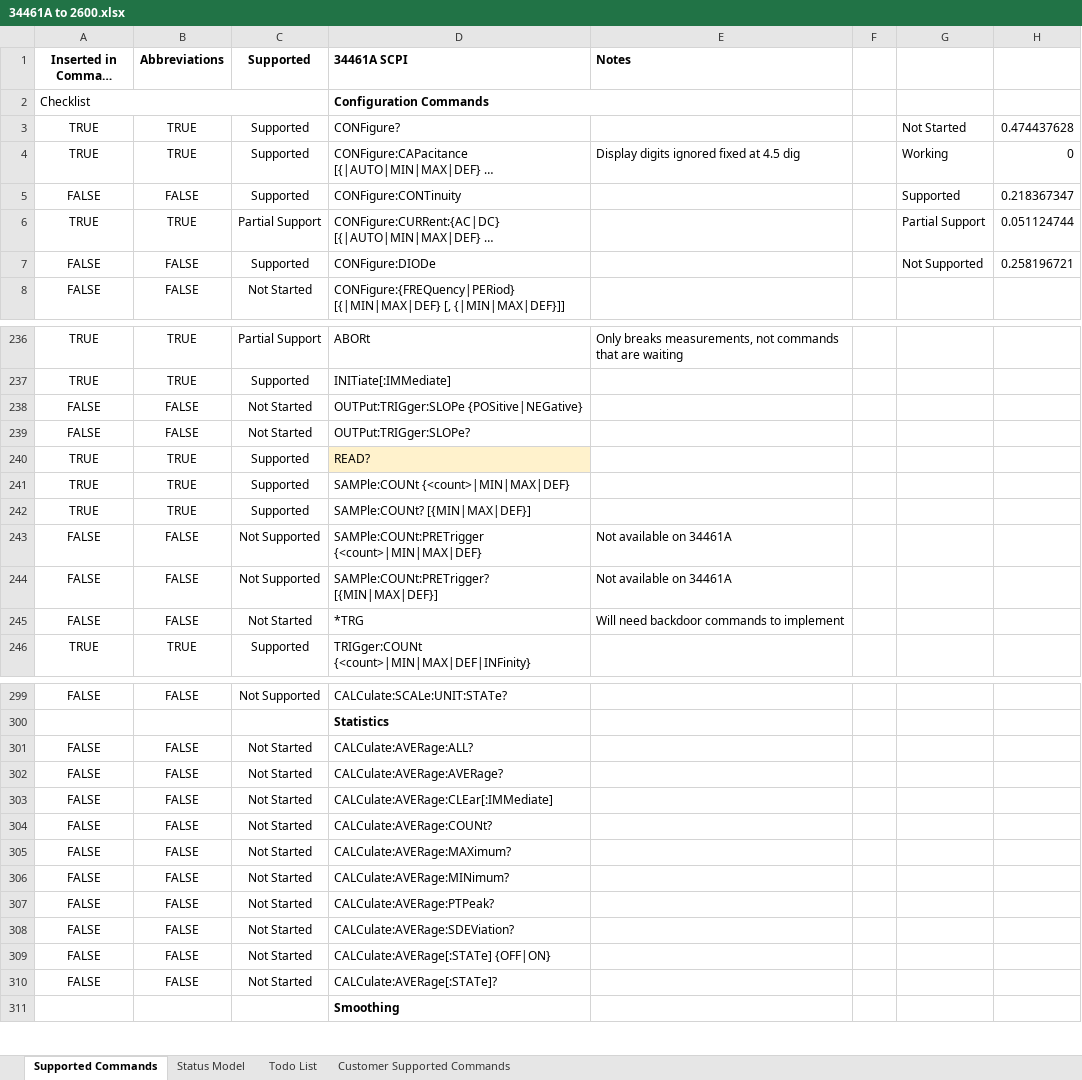
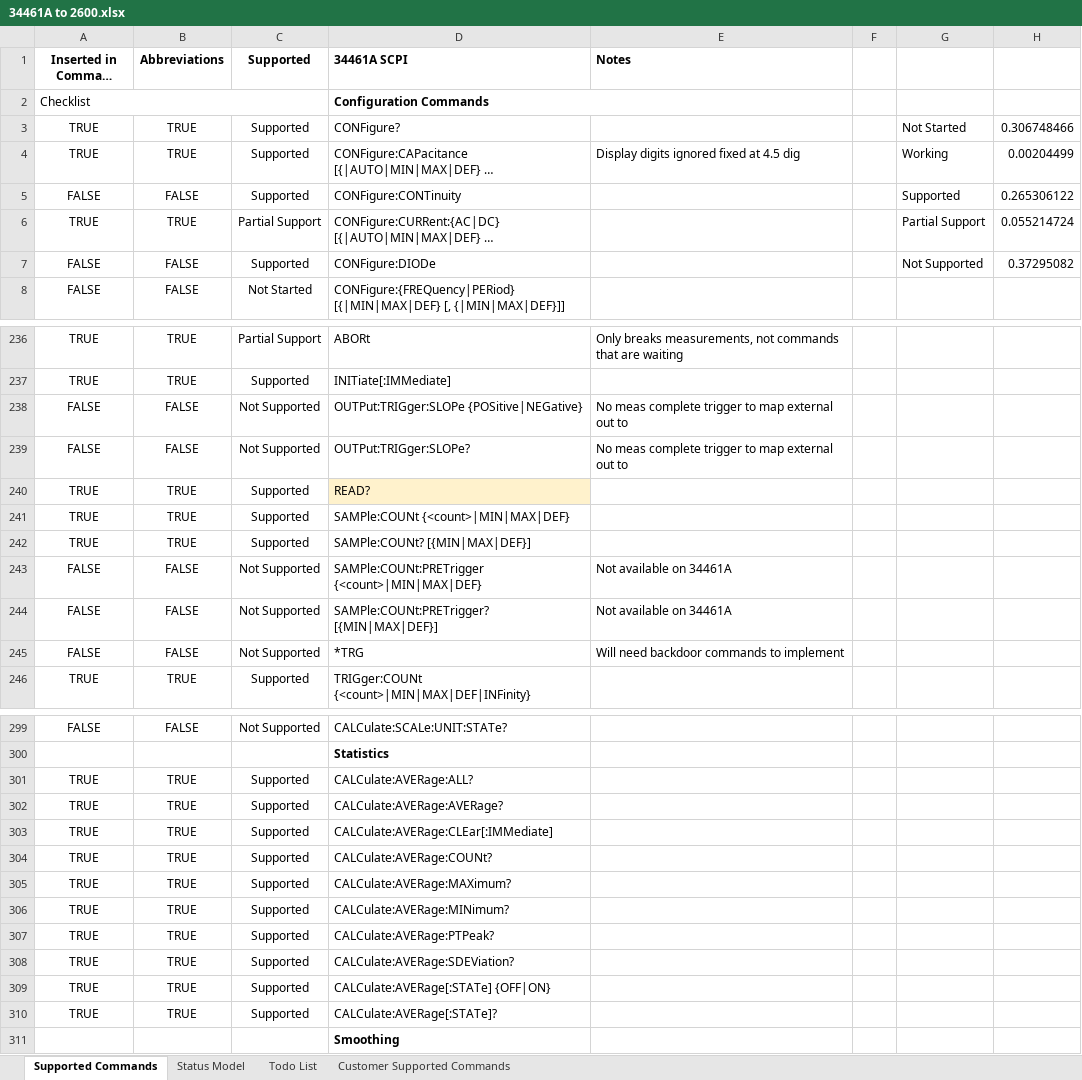
Before and after one commit to Obind30/34461A-Emulator, an Excel workbook: 34461A to 2600.xlsx, sheet Supported Commands, drawn as a sheet; only a part is shown, gaps mark what is left out; long unchanged cells end in …; values as stored, in another font and other column widths than the file's, no borders; charts and pictures and conditional formats not drawn; removed rows and columns are numbered as before the commit, all else as after; the diff covers the shown part only; the diff names each change by its address in the sheet, - before the commit and + after, or states it on an @@ line.

```diff
--- a/34461A to 2600.xlsx (sheet Supported Commands)
+++ b/34461A to 2600.xlsx (sheet Supported Commands)
-H3: 0.474437628
+H3: 0.306748466
-H4: 0
+H4: 0.00204499
-H5: 0.218367347
+H5: 0.265306122
-H6: 0.051124744
+H6: 0.055214724
-H7: 0.258196721
+H7: 0.37295082
-C238:C239 (Supported): Not Started
+C238:C239 (Supported): Not Supported
-E238:E239 (Notes): (empty)
+E238:E239 (Notes): No meas complete trigger to map external out to
-C245 (Supported): Not Started
+C245 (Supported): Not Supported
-row 301: FALSE | FALSE | Not Started | CALCulate:AVERage:ALL?
-row 302: FALSE | FALSE | Not Started | CALCulate:AVERage:AVERage?
-row 303: FALSE | FALSE | Not Started | CALCulate:AVERage:CLEar[:IMMediate]
-row 304: FALSE | FALSE | Not Started | CALCulate:AVERage:COUNt?
-row 305: FALSE | FALSE | Not Started | CALCulate:AVERage:MAXimum?
-row 306: FALSE | FALSE | Not Started | CALCulate:AVERage:MINimum?
-row 307: FALSE | FALSE | Not Started | CALCulate:AVERage:PTPeak?
-row 308: FALSE | FALSE | Not Started | CALCulate:AVERage:SDEViation?
-row 309: FALSE | FALSE | Not Started | CALCulate:AVERage[:STATe] {OFF|ON}
-row 310: FALSE | FALSE | Not Started | CALCulate:AVERage[:STATe]?
+row 301: TRUE | TRUE | Supported | CALCulate:AVERage:ALL?
+row 302: TRUE | TRUE | Supported | CALCulate:AVERage:AVERage?
+row 303: TRUE | TRUE | Supported | CALCulate:AVERage:CLEar[:IMMediate]
+row 304: TRUE | TRUE | Supported | CALCulate:AVERage:COUNt?
+row 305: TRUE | TRUE | Supported | CALCulate:AVERage:MAXimum?
+row 306: TRUE | TRUE | Supported | CALCulate:AVERage:MINimum?
+row 307: TRUE | TRUE | Supported | CALCulate:AVERage:PTPeak?
+row 308: TRUE | TRUE | Supported | CALCulate:AVERage:SDEViation?
+row 309: TRUE | TRUE | Supported | CALCulate:AVERage[:STATe] {OFF|ON}
+row 310: TRUE | TRUE | Supported | CALCulate:AVERage[:STATe]?
```
Also changed, not shown: 14 added rows, 14 removed rows and 60 edited cells elsewhere in this sheet, sheet Todo List, sheet Status Model, charts or pictures.
